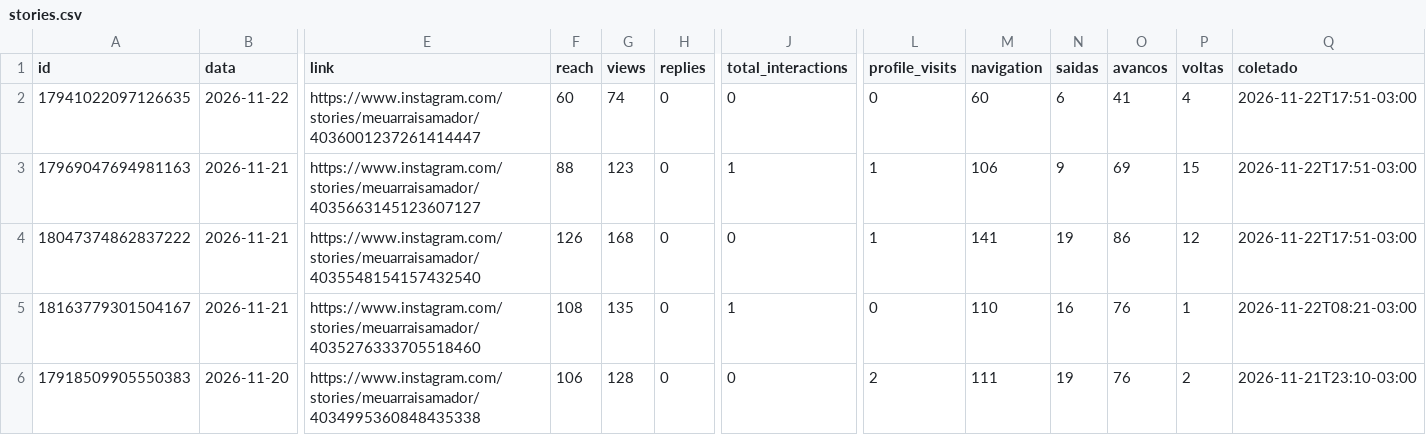
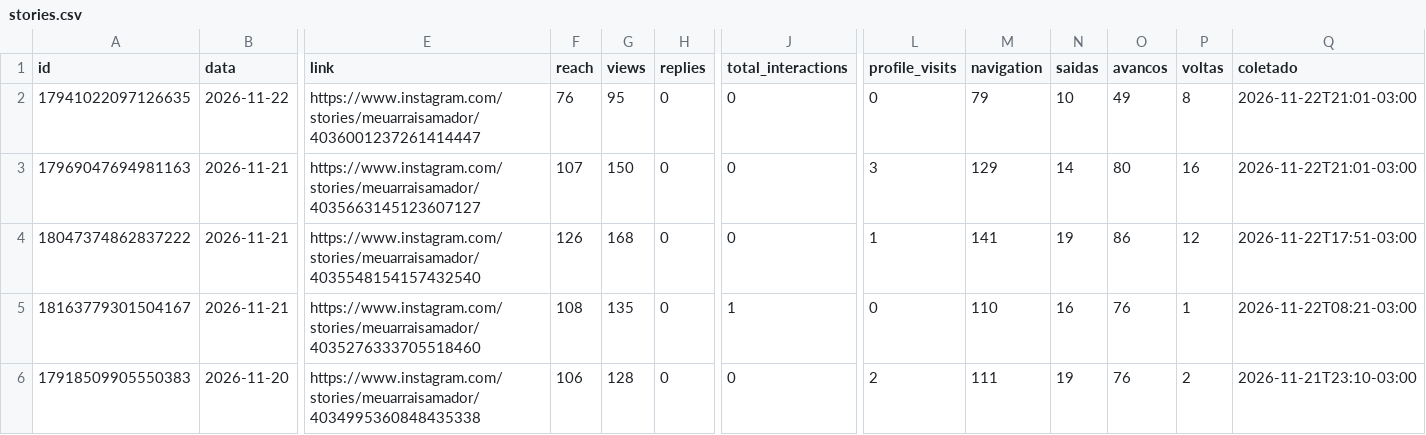
Before and after one commit to denysdmo/maa-publicador, a CSV file: metricas/stories.csv, drawn as a sheet; only a part is shown, gaps mark what is left out; the diff names each change by its address in the sheet, - before the commit and + after, or states it on an @@ line.

```diff
--- a/metricas/stories.csv
+++ b/metricas/stories.csv
-F2 (reach): 60
+F2 (reach): 76
-G2 (views): 74
+G2 (views): 95
-M2 (navigation): 60
+M2 (navigation): 79
-N2 (saidas): 6
+N2 (saidas): 10
-O2 (avancos): 41
+O2 (avancos): 49
-P2 (voltas): 4
+P2 (voltas): 8
-Q2:Q3 (coletado): 2026-11-22T17:51-03:00
+Q2:Q3 (coletado): 2026-11-22T21:01-03:00
-F3 (reach): 88
+F3 (reach): 107
-G3 (views): 123
+G3 (views): 150
-J3 (total_interactions): 1
+J3 (total_interactions): 0
-L3 (profile_visits): 1
+L3 (profile_visits): 3
-M3 (navigation): 106
+M3 (navigation): 129
-N3 (saidas): 9
+N3 (saidas): 14
-O3 (avancos): 69
+O3 (avancos): 80
-P3 (voltas): 15
+P3 (voltas): 16
```
Also changed, not shown: metricas/conta.csv, metricas/midias.csv, 2 other files.
